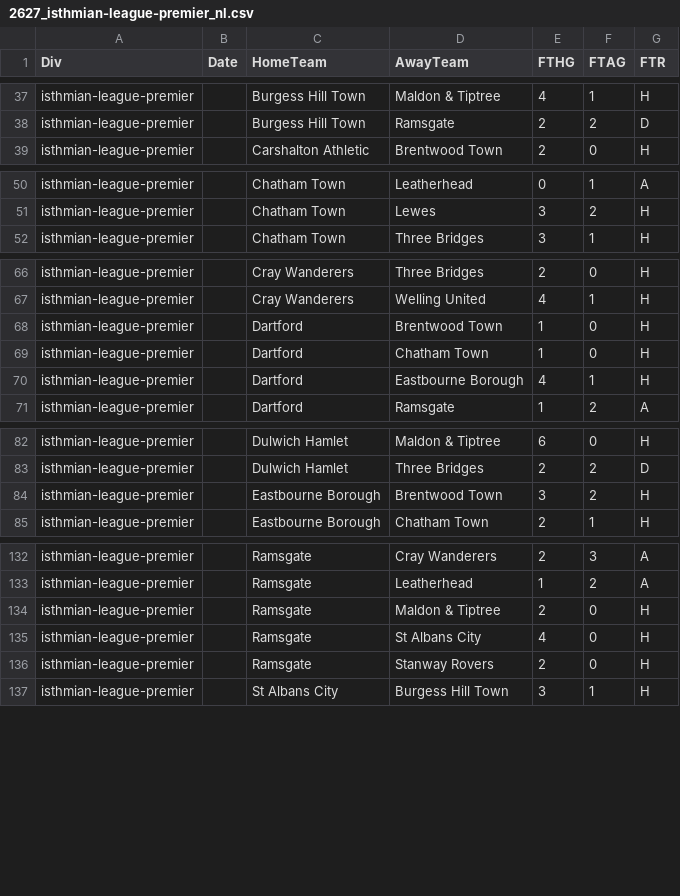
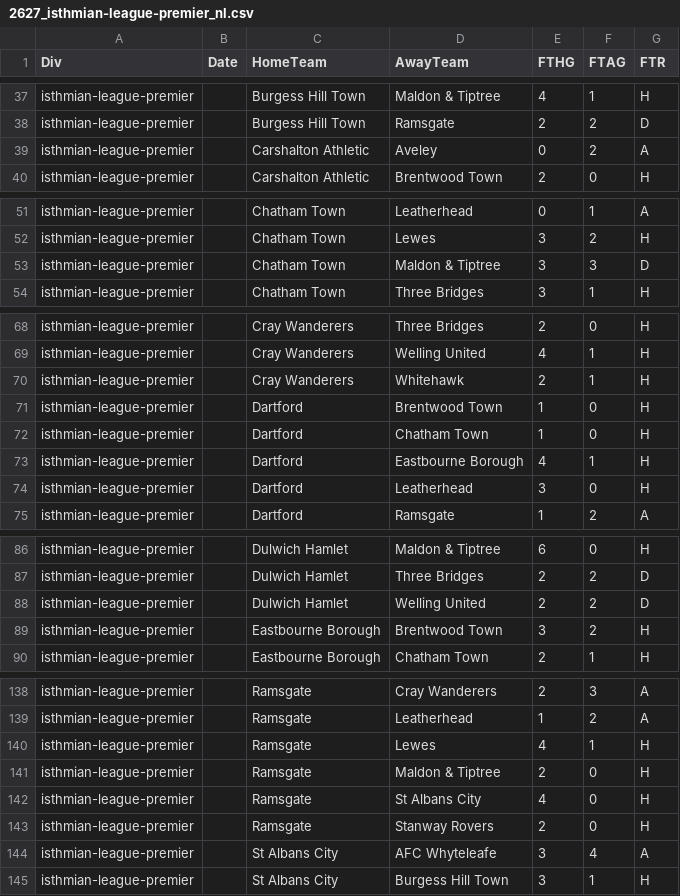
Before and after one commit to petedilworth/english-ftbl26, a CSV file: data/nonleague/2627_isthmian-league-premier_nl.csv, drawn as a sheet; only a part is shown, gaps mark what is left out; the diff covers the shown part only; the diff names each change by its address in the sheet, - before the commit and + after, or states it on an @@ line.

```diff
--- a/data/nonleague/2627_isthmian-league-premier_nl.csv
+++ b/data/nonleague/2627_isthmian-league-premier_nl.csv
+row 39: isthmian-league-premier |  | Carshalton Athletic | Aveley | 0 | 2 | A
+row 53: isthmian-league-premier |  | Chatham Town | Maldon & Tiptree | 3 | 3 | D
+row 70: isthmian-league-premier |  | Cray Wanderers | Whitehawk | 2 | 1 | H
+row 74: isthmian-league-premier |  | Dartford | Leatherhead | 3 | 0 | H
+row 88: isthmian-league-premier |  | Dulwich Hamlet | Welling United | 2 | 2 | D
+row 140: isthmian-league-premier |  | Ramsgate | Lewes | 4 | 1 | H
+row 144: isthmian-league-premier |  | St Albans City | AFC Whyteleafe | 3 | 4 | A
```
Also changed, not shown: 4 added rows elsewhere in this file, data/nonleague/2627_national-league-north_nl.csv, data/nonleague/2627_national-league-south_nl.csv, 3 other files.
